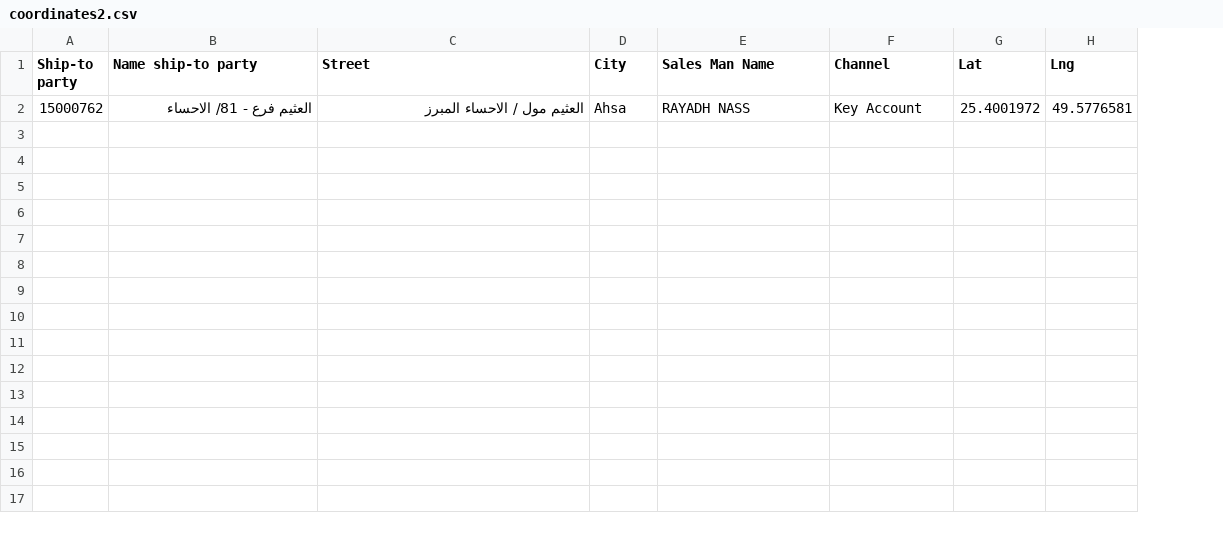
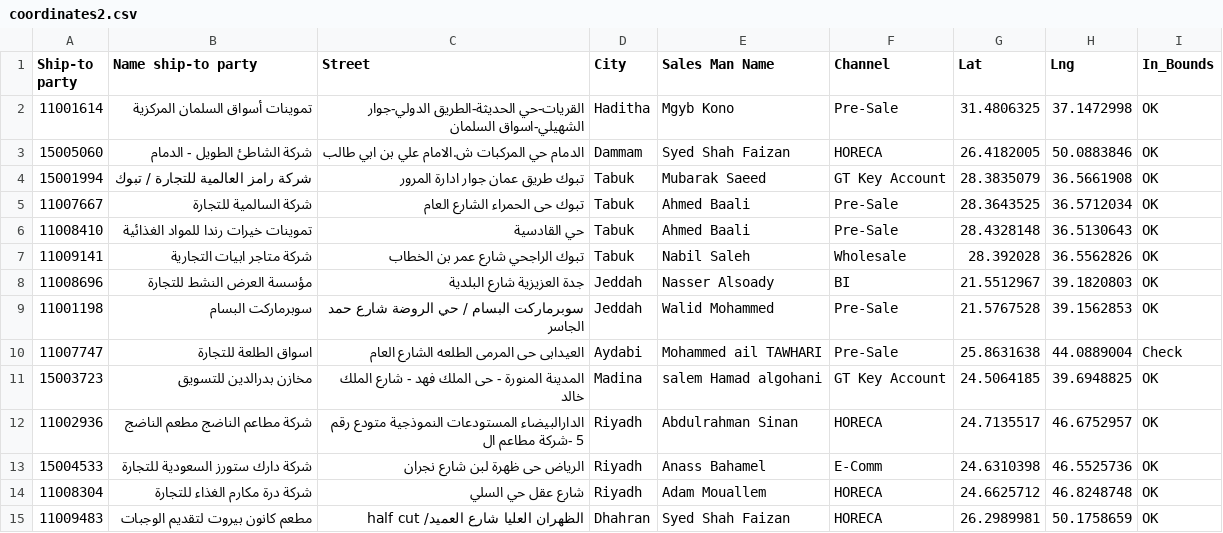
Before and after one commit to sultanZtony/525k-Address-to-Coordinates-Conversion-Tool, a CSV file: src/main/java/bmt/coordinates2.csv, drawn as a sheet; removed rows and columns are numbered as before the commit, all else as after; the diff names each change by its address in the sheet, - before the commit and + after, or states it on an @@ line.

Commit message:
Added city and boundary influence with testing

```diff
--- a/src/main/java/bmt/coordinates2.csv
+++ b/src/main/java/bmt/coordinates2.csv
+column I (In_Bounds), empty
-row 2: 15000762 | العثيم فرع - 81/ الاحساء | العثيم مول / الاحساء المبرز | Ahsa | RAYADH NASS | Key Account | 25.4001972 | 49.5776581
+row 2: 11001614 | تموينات أسواق السلمان المركزية | القريات-حي الحديثة-الطريق الدولي-جوار الشهيلي-اسواق السلمان | Haditha | Mgyb Kono | Pre-Sale | 31.4806325 | 37.1472998 | OK
+row 3: 15005060 | شركة الشاطئ الطويل - الدمام | الدمام حي المركبات ش.الامام علي بن ابي طالب | Dammam | Syed Shah Faizan | HORECA | 26.4182005 | 50.0883846 | OK
+row 4: 15001994 | شركة رامز العالمية للتجارة / تبوك | تبوك طريق عمان جوار ادارة المرور | Tabuk | Mubarak Saeed | GT Key Account | 28.3835079 | 36.5661908 | OK
+row 5: 11007667 | شركة السالمية للتجارة | تبوك حى الحمراء الشارع العام | Tabuk | Ahmed Baali | Pre-Sale | 28.3643525 | 36.5712034 | OK
+row 6: 11008410 | تموينات خيرات رندا للمواد الغذائية | حي القادسية | Tabuk | Ahmed Baali | Pre-Sale | 28.4328148 | 36.5130643 | OK
+row 7: 11009141 | شركة متاجر ابيات التجارية | تبوك الراجحي شارع عمر بن الخطاب | Tabuk | Nabil Saleh | Wholesale | 28.392028 | 36.5562826 | OK
+row 8: 11008696 | مؤسسة العرض النشط للتجارة | جدة العزيزية شارع البلدية | Jeddah | Nasser Alsoady | BI | 21.5512967 | 39.1820803 | OK
+row 9: 11001198 | سوبرماركت البسام | سوبرماركت البسام / حي الروضة شارع حمد الجاسر | Jeddah | Walid Mohammed | Pre-Sale | 21.5767528 | 39.1562853 | OK
+row 10: 11007747 | اسواق الطلعة للتجارة | العيدابى حى المرمى الطلعه الشارع العام | Aydabi | Mohammed ail TAWHARI | Pre-Sale | 25.8631638 | 44.0889004 | Check
+row 11: 15003723 | مخازن بدرالدين للتسويق | المدينة المنورة - حى الملك فهد - شارع الملك خالد | Madina | salem Hamad algohani | GT Key Account | 24.5064185 | 39.6948825 | OK
+row 12: 11002936 | شركة مطاعم الناضج مطعم الناضج | الدارالبيضاء المستودعات النموذجية متودع رقم 5 -شركة مطاعم ال | Riyadh | Abdulrahman Sinan | HORECA | 24.7135517 | 46.6752957 | OK
+row 13: 15004533 | شركة دارك ستورز السعودية للتجارة | الرياض حى ظهرة لبن شارع نجران | Riyadh | Anass Bahamel | E-Comm | 24.6310398 | 46.5525736 | OK
+row 14: 11008304 | شركة درة مكارم الغذاء للتجارة | شارع عقل حي السلي | Riyadh | Adam Mouallem | HORECA | 24.6625712 | 46.8248748 | OK
+row 15: 11009483 | مطعم كانون بيروت لتقديم الوجبات | الظهران العليا شارع العميد/ half cut | Dhahran | Syed Shah Faizan | HORECA | 26.2989981 | 50.1758659 | OK
```
Also changed, not shown: target/classes/bmt/coordinates2.csv, 9 other files.
